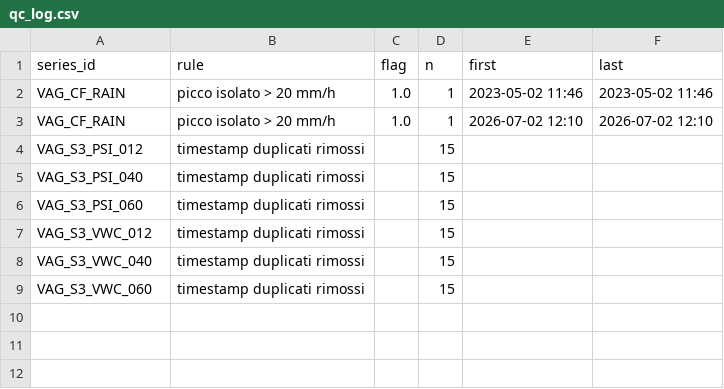
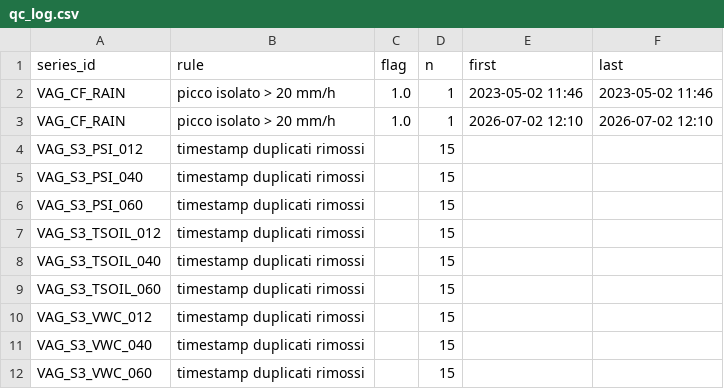
Before and after one commit to michelecalvello/IoT_Vaglio, a CSV file: data/qc_log.csv, drawn as a sheet; the diff names each change by its address in the sheet, - before the commit and + after, or states it on an @@ line.

```diff
--- a/data/qc_log.csv
+++ b/data/qc_log.csv
+row 7: VAG_S3_TSOIL_012 | timestamp duplicati rimossi |  | 15
+row 8: VAG_S3_TSOIL_040 | timestamp duplicati rimossi |  | 15
+row 9: VAG_S3_TSOIL_060 | timestamp duplicati rimossi |  | 15
```
Also changed, not shown: series.csv, 20 other files.
